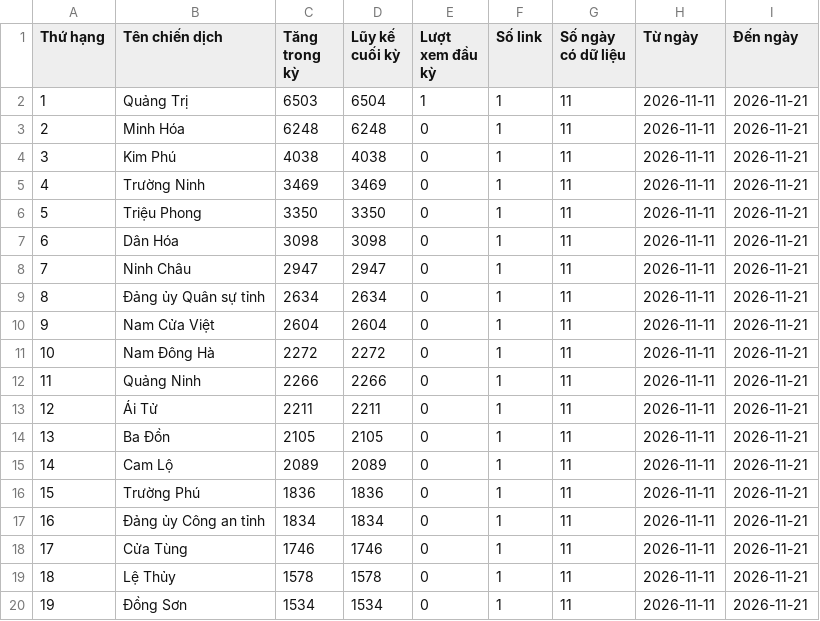
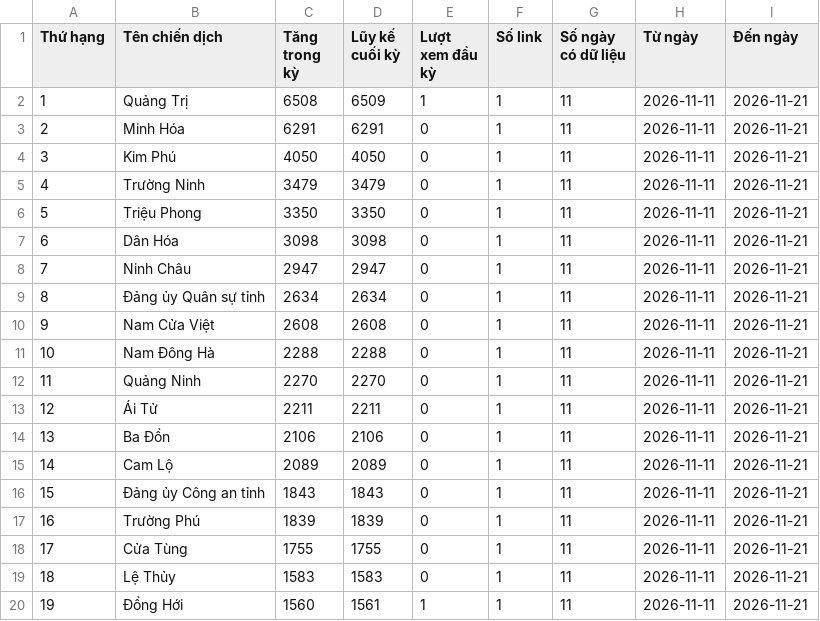
Before and after one commit to phuonglinh-ai/truyenthongquangtri, a CSV file: data.csv, drawn as a sheet; only a part is shown; the diff covers the shown part only.

Commit message:
Update data 2026-11-21 14:15

```diff
--- a/data.csv
+++ b/data.csv
@@ -1,6 +1,6 @@
 Thứ hạng,Tên chiến dịch,Tăng trong kỳ,Lũy kế cuối kỳ,Lượt xem đầu kỳ,Số link,Số ngày có dữ liệu,Từ ngày,Đến ngày
-1,Quảng Trị,6503,6504,1,1,11,2026-11-11,2026-11-21
-2,Minh Hóa,6248,6248,0,1,11,2026-11-11,2026-11-21
-3,Kim Phú,4038,4038,0,1,11,2026-11-11,2026-11-21
-4,Trường Ninh,3469,3469,0,1,11,2026-11-11,2026-11-21
+1,Quảng Trị,6508,6509,1,1,11,2026-11-11,2026-11-21
+2,Minh Hóa,6291,6291,0,1,11,2026-11-11,2026-11-21
+3,Kim Phú,4050,4050,0,1,11,2026-11-11,2026-11-21
+4,Trường Ninh,3479,3479,0,1,11,2026-11-11,2026-11-21
 5,Triệu Phong,3350,3350,0,1,11,2026-11-11,2026-11-21
@@ -9,12 +9,12 @@
 8,Đảng ủy Quân sự tỉnh,2634,2634,0,1,11,2026-11-11,2026-11-21
-9,Nam Cửa Việt,2604,2604,0,1,11,2026-11-11,2026-11-21
-10,Nam Đông Hà,2272,2272,0,1,11,2026-11-11,2026-11-21
-11,Quảng Ninh,2266,2266,0,1,11,2026-11-11,2026-11-21
+9,Nam Cửa Việt,2608,2608,0,1,11,2026-11-11,2026-11-21
+10,Nam Đông Hà,2288,2288,0,1,11,2026-11-11,2026-11-21
+11,Quảng Ninh,2270,2270,0,1,11,2026-11-11,2026-11-21
 12,Ái Tử,2211,2211,0,1,11,2026-11-11,2026-11-21
-13,Ba Đồn,2105,2105,0,1,11,2026-11-11,2026-11-21
+13,Ba Đồn,2106,2106,0,1,11,2026-11-11,2026-11-21
 14,Cam Lộ,2089,2089,0,1,11,2026-11-11,2026-11-21
-15,Trường Phú,1836,1836,0,1,11,2026-11-11,2026-11-21
-16,Đảng ủy Công an tỉnh,1834,1834,0,1,11,2026-11-11,2026-11-21
-17,Cửa Tùng,1746,1746,0,1,11,2026-11-11,2026-11-21
-18,Lệ Thủy,1578,1578,0,1,11,2026-11-11,2026-11-21
-19,Đồng Sơn,1534,1534,0,1,11,2026-11-11,2026-11-21
+15,Đảng ủy Công an tỉnh,1843,1843,0,1,11,2026-11-11,2026-11-21
+16,Trường Phú,1839,1839,0,1,11,2026-11-11,2026-11-21
+17,Cửa Tùng,1755,1755,0,1,11,2026-11-11,2026-11-21
+18,Lệ Thủy,1583,1583,0,1,11,2026-11-11,2026-11-21
+19,Đồng Hới,1560,1561,1,1,11,2026-11-11,2026-11-21
```
Also changed, not shown: 32 edited cells elsewhere in this file.
